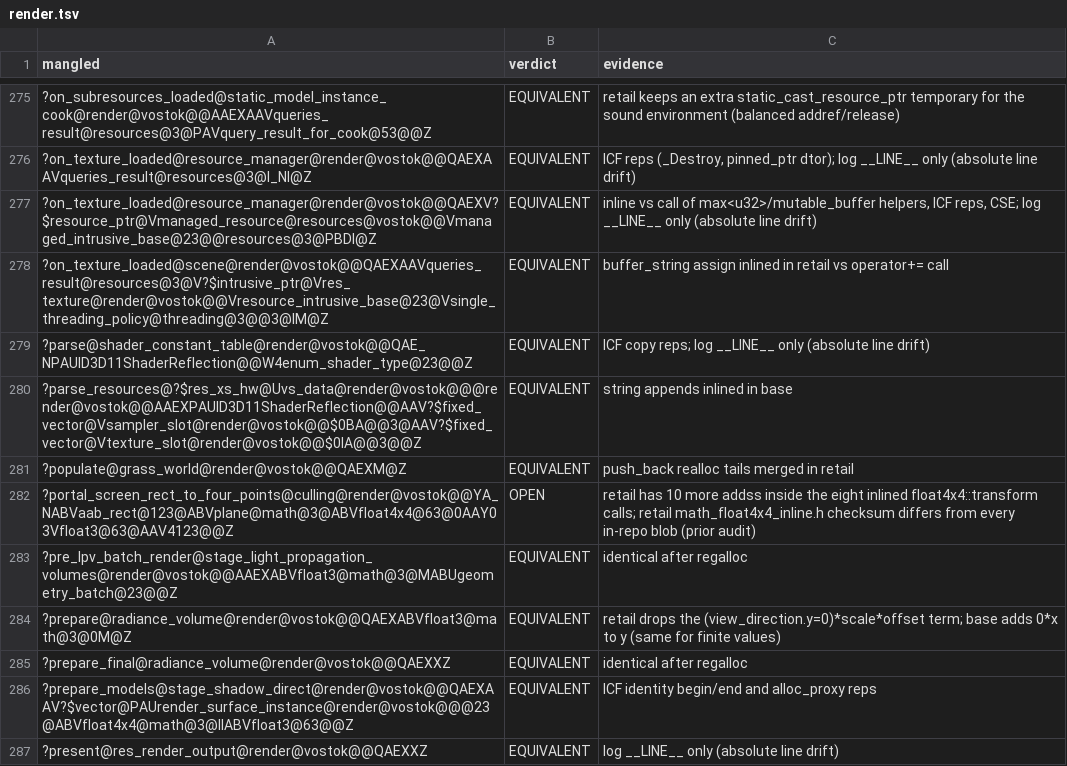
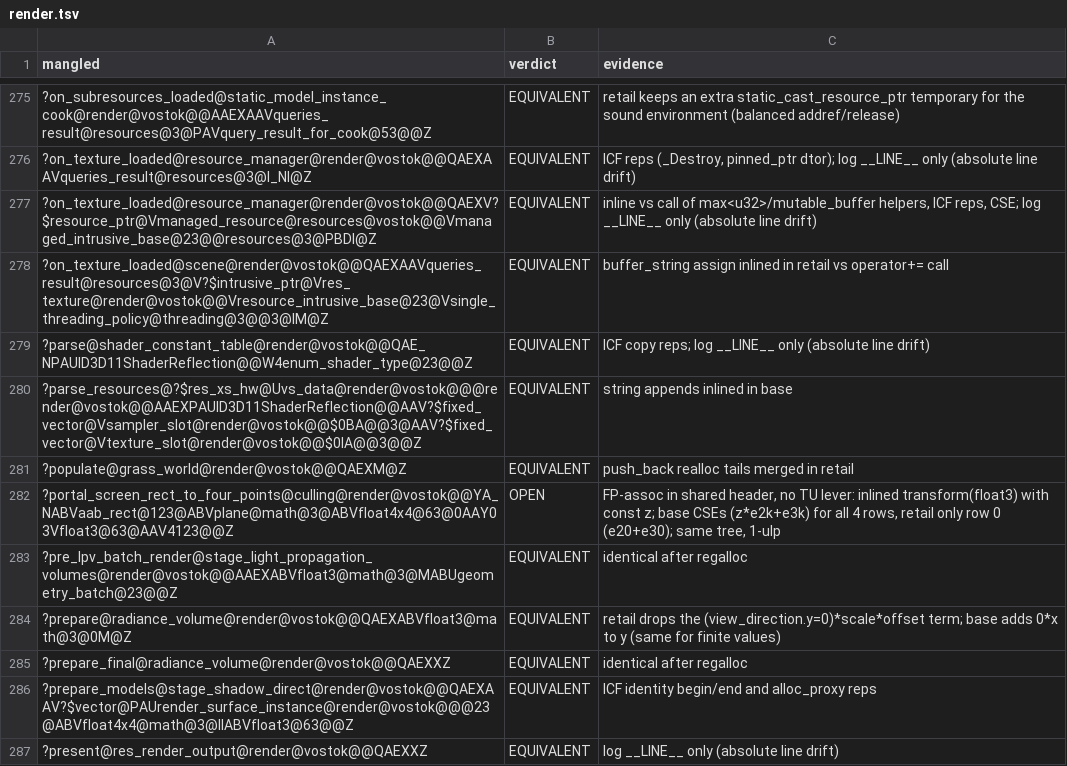
Before and after one commit to srp-survarium/vostok, a TSV file: docs/binary_matching/behavior_audit/render.tsv, drawn as a sheet; only a part is shown, gaps mark what is left out.

```diff
--- a/docs/binary_matching/behavior_audit/render.tsv
+++ b/docs/binary_matching/behavior_audit/render.tsv
@@ -281,3 +281,3 @@ mangled	verdict	evidence
 ?populate@grass_world@render@vostok@@QAEXM@Z	EQUIVALENT	push_back realloc tails merged in retail
-?portal_screen_rect_to_four_points@culling@render@vostok@@YA_NABVaab_rect@123@ABVplane@math@3@ABVfloat4x4@63@0AAY03Vfloat3@63@AAV4123@@Z	OPEN	retail has 10 more addss inside the eight inlined float4x4::transform calls; retail math_float4x4_inline.h checksum differs from every in-repo blob (prior audit)
+?portal_screen_rect_to_four_points@culling@render@vostok@@YA_NABVaab_rect@123@ABVplane@math@3@ABVfloat4x4@63@0AAY03Vfloat3@63@AAV4123@@Z	OPEN	FP-assoc in shared header, no TU lever: inlined transform(float3) with const z; base CSEs (z*e2k+e3k) for all 4 rows, retail only row 0 (e20+e30); same tree, 1-ulp
 ?pre_lpv_batch_render@stage_light_propagation_volumes@render@vostok@@AAEXABVfloat3@math@3@MABUgeometry_batch@23@@Z	EQUIVALENT	identical after regalloc
```
